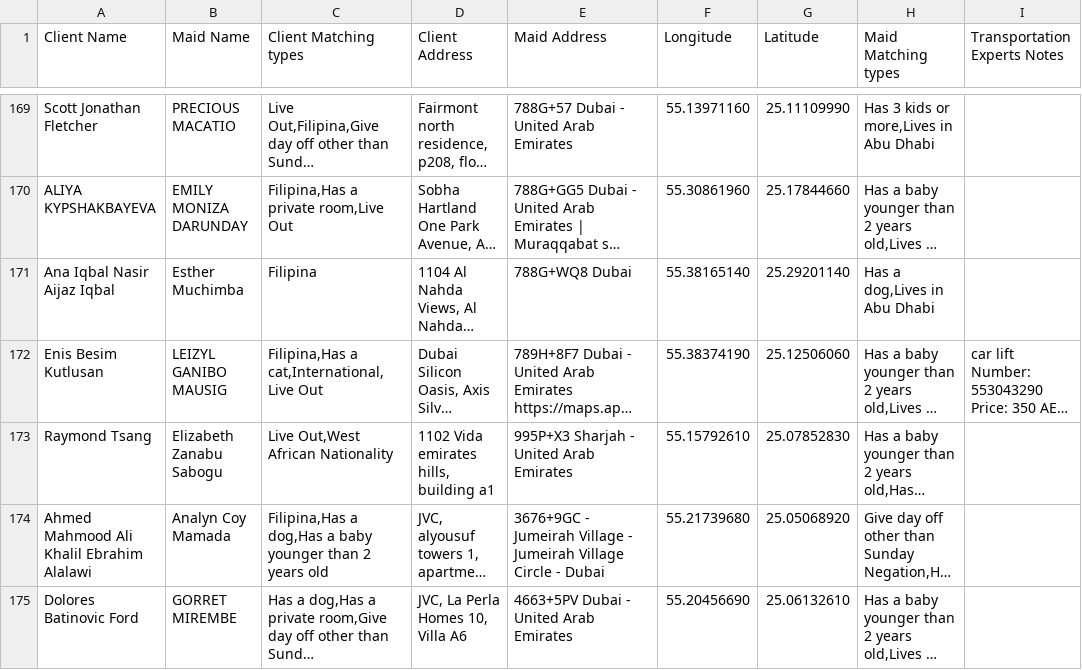
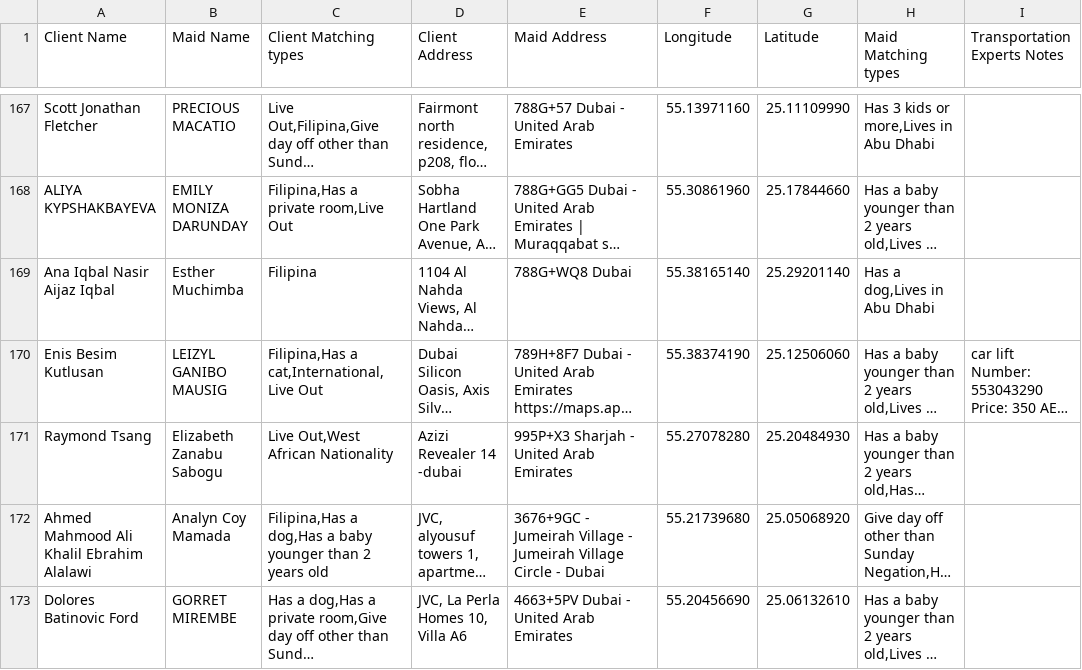
Before and after one commit to charbelchdid/map, a CSV file: ActiveClients.csv, drawn as a sheet; only a part is shown, gaps mark what is left out; long unchanged cells end in …; addresses are those after the commit; the diff covers the shown part only; the diff names each change by its address in the sheet, - before the commit and + after, or states it on an @@ line.

Commit message:
Update Live-out Clients Tracking   AVAILABLE CSV on 2025-06-27T21:53:52.157Z

```diff
--- a/ActiveClients.csv
+++ b/ActiveClients.csv
-D171 (Client Address): 1102 Vida emirates hills, building a1
+D171 (Client Address): Azizi Revealer 14 -dubai
-F171 (Longitude): 55.15792610
+F171 (Longitude): 55.27078280
-G171 (Latitude): 25.07852830
+G171 (Latitude): 25.20484930
```
Also changed, not shown: 6 added rows, 11 removed rows and 1 edited cell elsewhere in this file.
